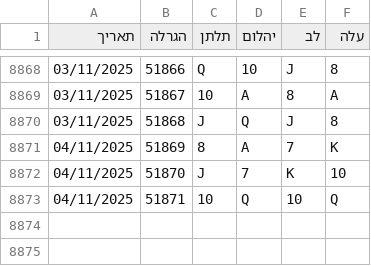
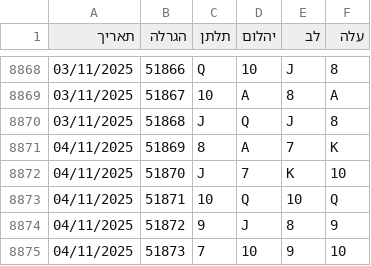
Before and after one commit to laly100/chance-feed, a CSV file: chance0.csv, drawn as a sheet; only a part is shown, gaps mark what is left out; the diff names each change by its address in the sheet, - before the commit and + after, or states it on an @@ line.

```diff
--- a/chance0.csv
+++ b/chance0.csv
+row 8874: 04/11/2025 | 51872 | 9 | J | 8 | 9
+row 8875: 04/11/2025 | 51873 | 7 | 10 | 9 | 10
```
Also changed, not shown: mini/latest_1000.csv, mini/latest_2000.csv, 2 other files.
